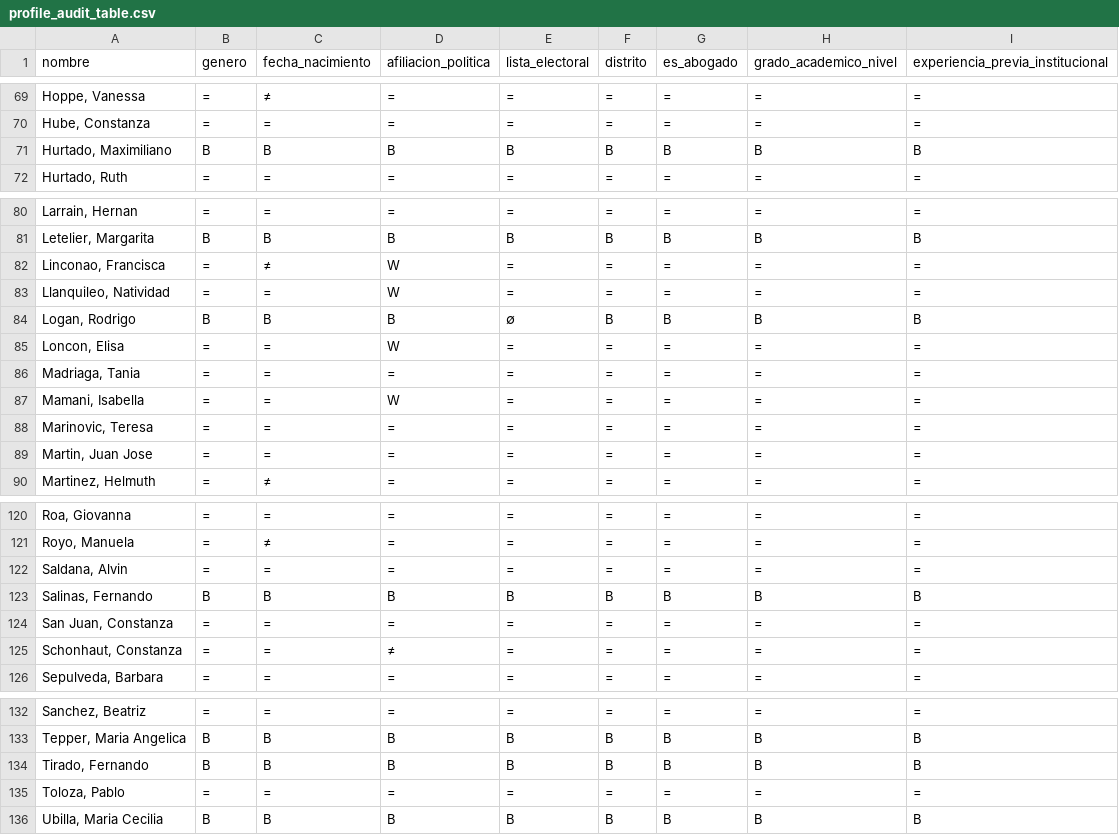
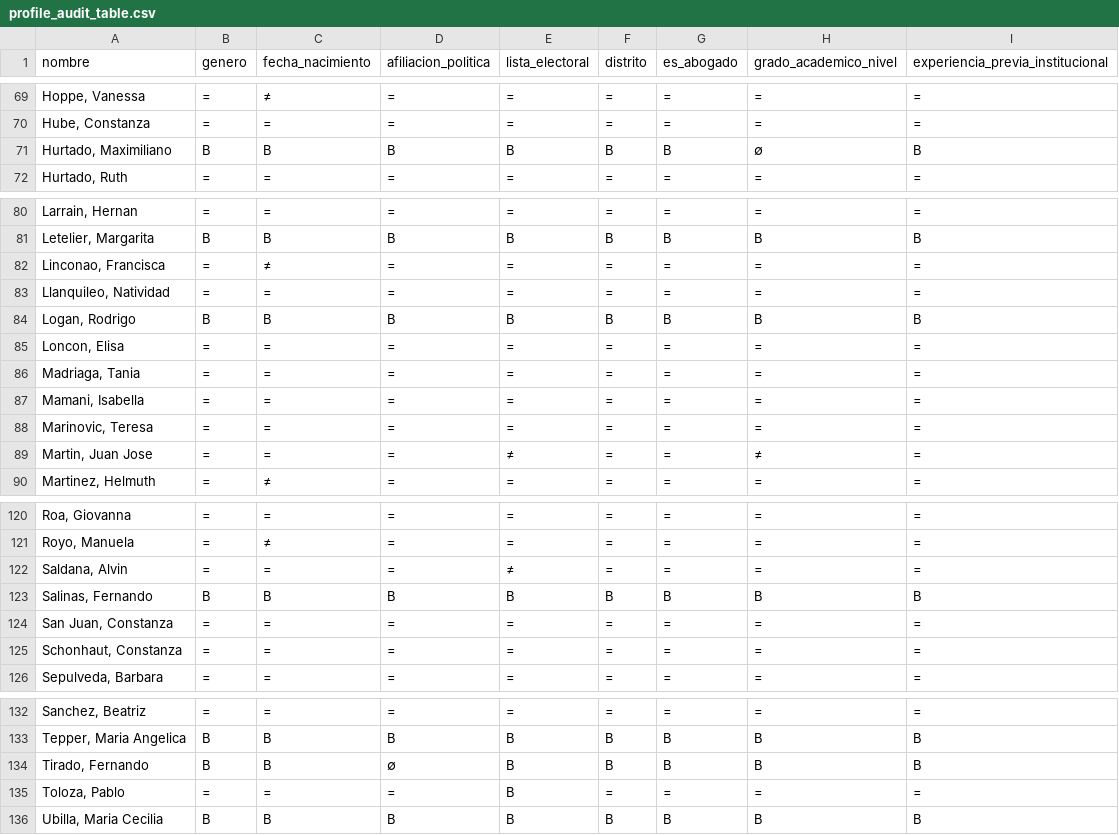
Before and after one commit to aoliveram/Networked-Influence-Chilean-Constitutional-Convention, a CSV file: data/raw/profile-audit/profile_audit_table.csv, drawn as a sheet; only a part is shown, gaps mark what is left out; the diff covers the shown part only.

```diff
--- a/data/raw/profile-audit/profile_audit_table.csv
+++ b/data/raw/profile-audit/profile_audit_table.csv
@@ -70,3 +70,3 @@ nombre,genero,fecha_nacimiento,afiliacion_politica,lista_electoral,distrito,es_a
 "Hube, Constanza",=,=,=,=,=,=,=,=
-"Hurtado, Maximiliano",B,B,B,B,B,B,B,B
+"Hurtado, Maximiliano",B,B,B,B,B,B,∅,B
 "Hurtado, Ruth",=,=,=,=,=,=,=,=
@@ -81,10 +81,10 @@ nombre,genero,fecha_nacimiento,afiliacion_politica,lista_electoral,distrito,es_a
 "Letelier, Margarita",B,B,B,B,B,B,B,B
-"Linconao, Francisca",=,≠,W,=,=,=,=,=
-"Llanquileo, Natividad",=,=,W,=,=,=,=,=
-"Logan, Rodrigo",B,B,B,∅,B,B,B,B
-"Loncon, Elisa",=,=,W,=,=,=,=,=
+"Linconao, Francisca",=,≠,=,=,=,=,=,=
+"Llanquileo, Natividad",=,=,=,=,=,=,=,=
+"Logan, Rodrigo",B,B,B,B,B,B,B,B
+"Loncon, Elisa",=,=,=,=,=,=,=,=
 "Madriaga, Tania",=,=,=,=,=,=,=,=
-"Mamani, Isabella",=,=,W,=,=,=,=,=
+"Mamani, Isabella",=,=,=,=,=,=,=,=
 "Marinovic, Teresa",=,=,=,=,=,=,=,=
-"Martin, Juan Jose",=,=,=,=,=,=,=,=
+"Martin, Juan Jose",=,=,=,≠,=,=,≠,=
 "Martinez, Helmuth",=,≠,=,=,=,=,=,=
@@ -121,6 +121,6 @@ nombre,genero,fecha_nacimiento,afiliacion_politica,lista_electoral,distrito,es_a
 "Royo, Manuela",=,≠,=,=,=,=,=,=
-"Saldana, Alvin",=,=,=,=,=,=,=,=
+"Saldana, Alvin",=,=,=,≠,=,=,=,=
 "Salinas, Fernando",B,B,B,B,B,B,B,B
 "San Juan, Constanza",=,=,=,=,=,=,=,=
-"Schonhaut, Constanza",=,=,≠,=,=,=,=,=
+"Schonhaut, Constanza",=,=,=,=,=,=,=,=
 "Sepulveda, Barbara",=,=,=,=,=,=,=,=
@@ -133,4 +133,4 @@ nombre,genero,fecha_nacimiento,afiliacion_politica,lista_electoral,distrito,es_a
 "Tepper, Maria Angelica",B,B,B,B,B,B,B,B
-"Tirado, Fernando",B,B,B,B,B,B,B,B
-"Toloza, Pablo",=,=,=,=,=,=,=,=
+"Tirado, Fernando",B,B,∅,B,B,B,B,B
+"Toloza, Pablo",=,=,=,B,=,=,=,=
 "Ubilla, Maria Cecilia",B,B,B,B,B,B,B,B
```
Also changed, not shown: 23 edited cells elsewhere in this file, data/raw/profile-audit/discrepancias_pipeline.csv, data/raw/profile-audit/profile_audit_values.csv, 35 other files.
